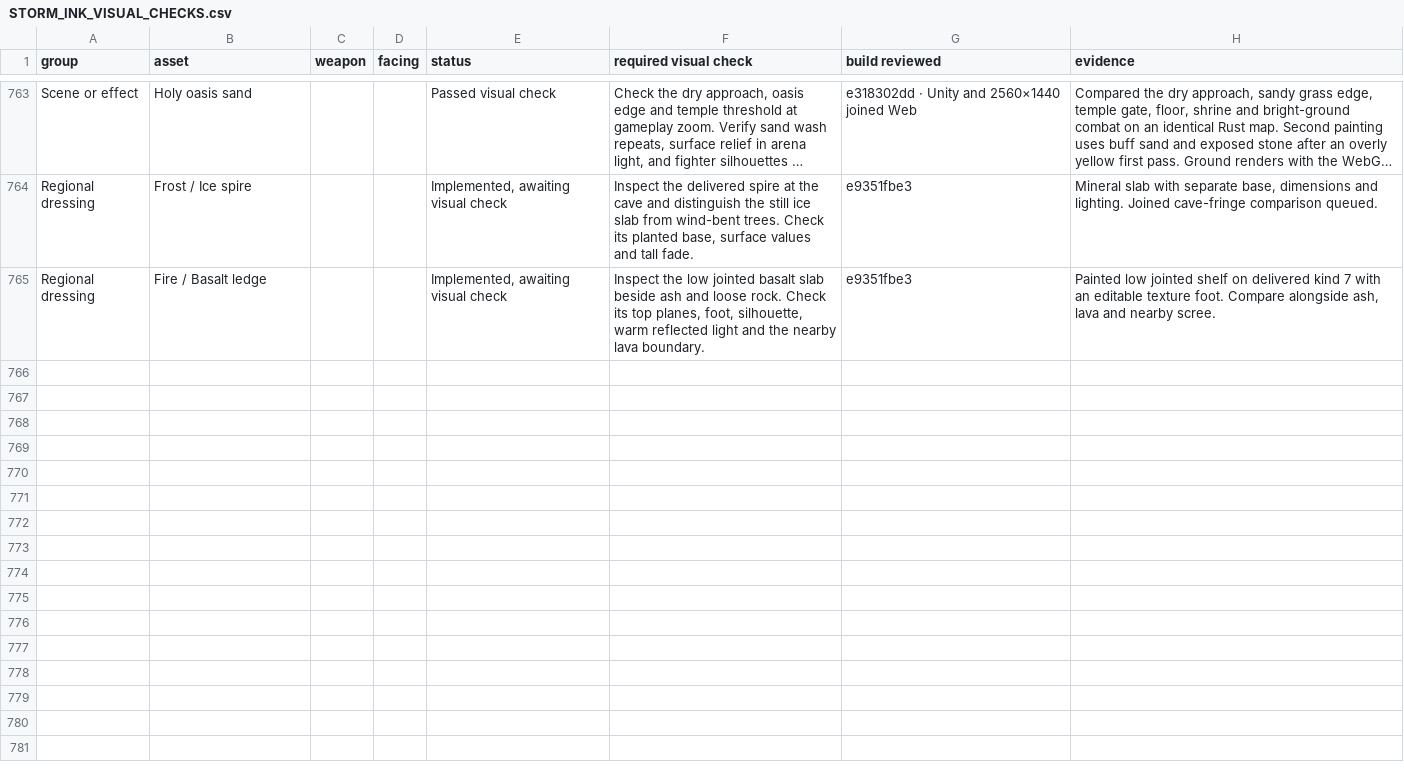
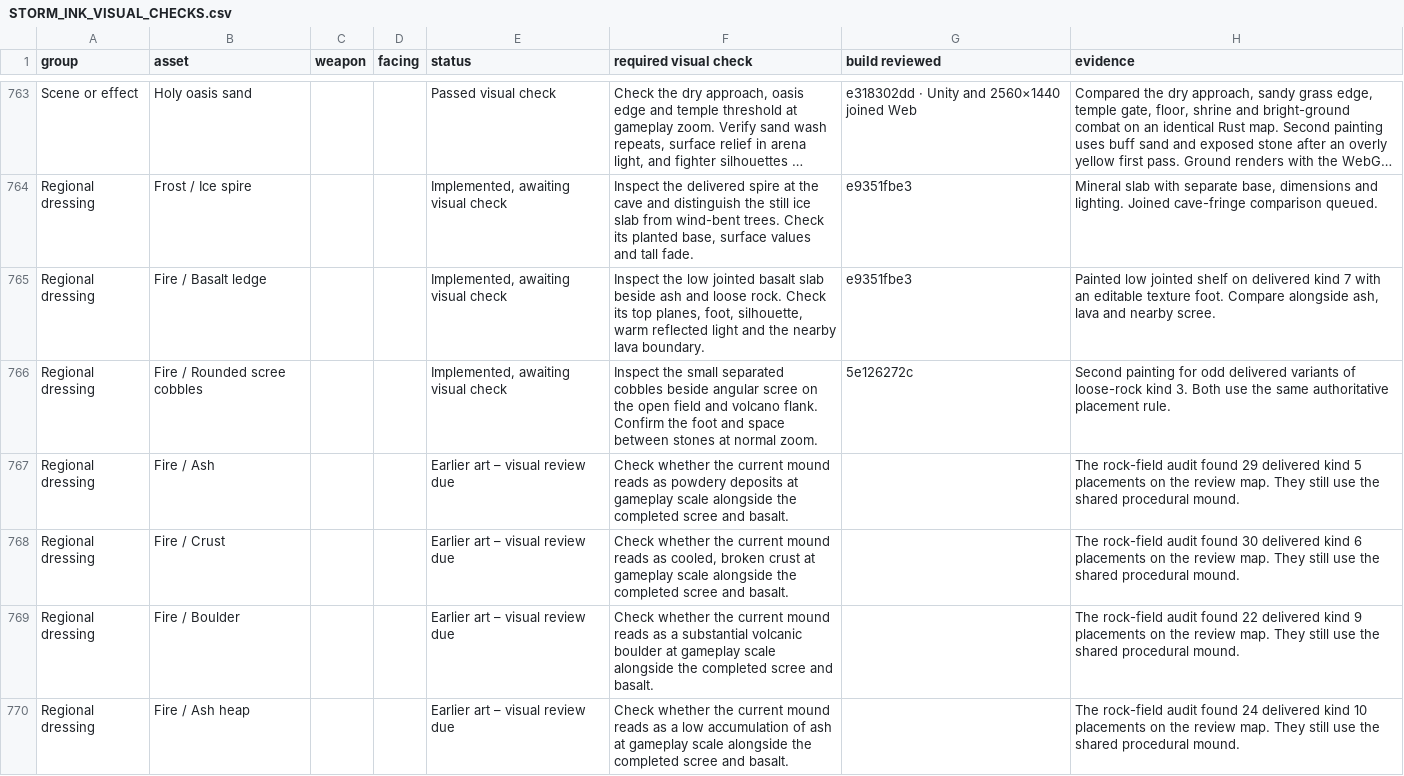
Before and after one commit to Nevanyte/RogueHalla, a CSV file: docs/art/STORM_INK_VISUAL_CHECKS.csv, drawn as a sheet; only a part is shown, gaps mark what is left out; long unchanged cells end in …; the diff names each change by its address in the sheet, - before the commit and + after, or states it on an @@ line.

Commit message:
Track loose cobbles and the four remaining Fire geology checks separately

```diff
--- a/docs/art/STORM_INK_VISUAL_CHECKS.csv
+++ b/docs/art/STORM_INK_VISUAL_CHECKS.csv
+row 766: Regional dressing | Fire / Rounded scree cobbles |  |  | Implemented, awaiting visual check | Inspect the small separated cobbles beside angular scree on the open field and volcano flank. Confirm the foot and space between stones at normal zoom. | 5e126272c | Second painting for odd delivered variants of loose-rock kind 3. Both use the same authoritative placement rule.
+row 767: Regional dressing | Fire / Ash |  |  | Earlier art – visual review due | Check whether the current mound reads as powdery deposits at gameplay scale alongside the completed scree and basalt. |  | The rock-field audit found 29 delivered kind 5 placements on the review map. They still use the shared procedural mound.
+row 768: Regional dressing | Fire / Crust |  |  | Earlier art – visual review due | Check whether the current mound reads as cooled, broken crust at gameplay scale alongside the completed scree and basalt. |  | The rock-field audit found 30 delivered kind 6 placements on the review map. They still use the shared procedural mound.
+row 769: Regional dressing | Fire / Boulder |  |  | Earlier art – visual review due | Check whether the current mound reads as a substantial volcanic boulder at gameplay scale alongside the completed scree and basalt. |  | The rock-field audit found 22 delivered kind 9 placements on the review map. They still use the shared procedural mound.
+row 770: Regional dressing | Fire / Ash heap |  |  | Earlier art – visual review due | Check whether the current mound reads as a low accumulation of ash at gameplay scale alongside the completed scree and basalt. |  | The rock-field audit found 24 delivered kind 10 placements on the review map. They still use the shared procedural mound.
```
Also changed, not shown: 1 other file.
